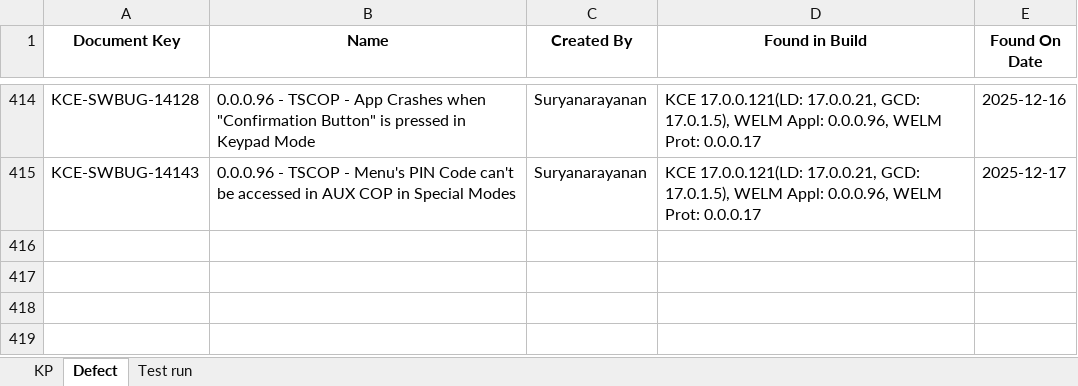
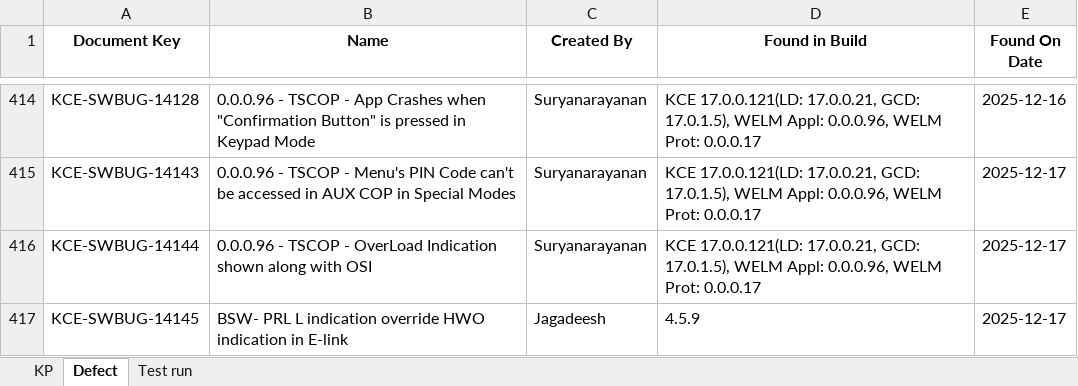
Before and after one commit to DineshGoverthanan/KCE_KPI, an Excel workbook: kp_data.xlsx, sheet Defect, drawn as a sheet; only a part is shown, gaps mark what is left out; values as stored, in another font and other column widths than the file's, no borders; the diff names each change by its address in the sheet, - before the commit and + after, or states it on an @@ line.

```diff
--- a/kp_data.xlsx (sheet Defect)
+++ b/kp_data.xlsx (sheet Defect)
+row 416: KCE-SWBUG-14144 | 0.0.0.96 - TSCOP - OverLoad Indication shown along with OSI | Suryanarayanan | KCE 17.0.0.121(LD: 17.0.0.21, GCD: 17.0.1.5), WELM Appl: 0.0.0.96, WELM Prot: 0.0.0.17 | 2025-12-17
+row 417: KCE-SWBUG-14145 | BSW- PRL L indication override HWO indication in E-link | Jagadeesh | 4.5.9 | 2025-12-17
```
Also changed, not shown: sheet Test run, sheet KP, 12 other files.
